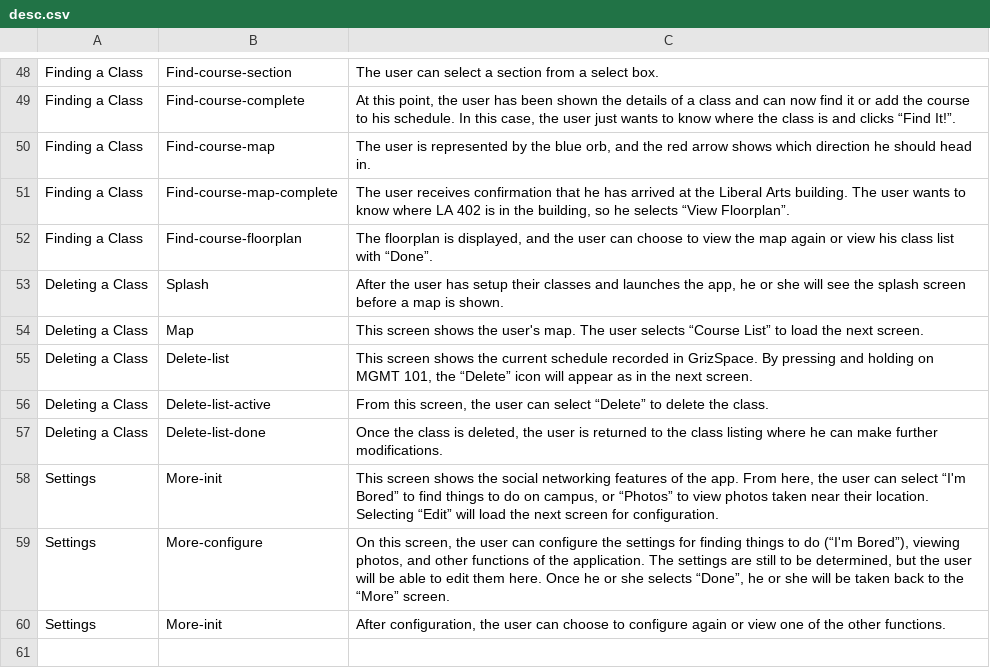
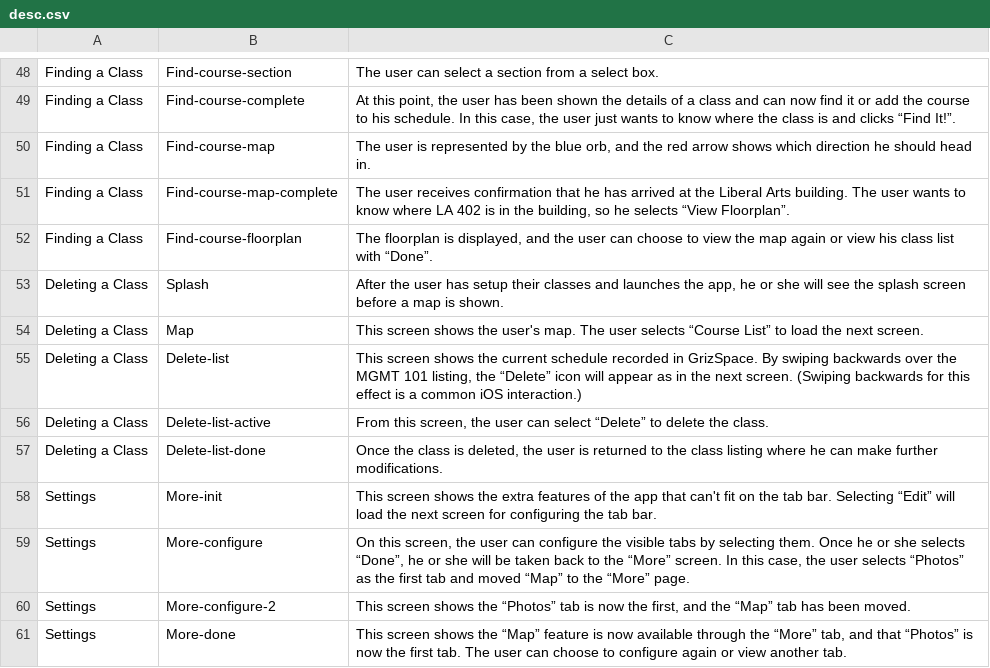
Before and after one commit to jmdeldin/gs-report, a CSV file: data/desc.csv, drawn as a sheet; only a part is shown, gaps mark what is left out.

Commit message:
press and hold => swipe; add missing configure screens

```diff
--- a/data/desc.csv
+++ b/data/desc.csv
@@ -54,7 +54,8 @@ Deleting a Class	Splash	After the user has setup their classes and launches the
 Deleting a Class	Map	This screen shows the user's map. The user selects “Course List” to load the next screen.
-Deleting a Class	Delete-list	This screen shows the current schedule recorded in GrizSpace. By pressing and holding on MGMT 101, the “Delete” icon will appear as in the next screen.
+Deleting a Class	Delete-list	This screen shows the current schedule recorded in GrizSpace. By swiping backwards over the MGMT 101 listing, the “Delete” icon will appear as in the next screen. (Swiping backwards for this effect is a common iOS interaction.)
 Deleting a Class	Delete-list-active	From this screen, the user can select “Delete” to delete the class.
 Deleting a Class	Delete-list-done	Once the class is deleted, the user is returned to the class listing where he can make further modifications.
-Settings	More-init	This screen shows the social networking features of the app. From here, the user can select “I'm Bored” to find things to do on campus, or “Photos” to view photos taken near their location. Selecting “Edit” will load the next screen for configuration.
-Settings	More-configure	On this screen, the user can configure the settings for finding things to do (“I'm Bored”), viewing photos, and other functions of the application. The settings are still to be determined, but the user will be able to edit them here. Once he or she selects “Done”, he or she will be taken back to the “More” screen.
-Settings	More-init	After configuration, the user can choose to configure again or view one of the other functions.
+Settings	More-init	This screen shows the extra features of the app that can't fit on the tab bar. Selecting “Edit” will load the next screen for configuring the tab bar.
+Settings	More-configure	On this screen, the user can configure the visible tabs by selecting them. Once he or she selects “Done”, he or she will be taken back to the “More” screen. In this case, the user selects “Photos” as the first tab and moved “Map” to the “More” page.
+Settings	More-configure-2	This screen shows the “Photos” tab is now the first, and the “Map” tab has been moved.
+Settings	More-done	This screen shows the “Map” feature is now available through the “More” tab, and that “Photos” is now the first tab. The user can choose to configure again or view another tab.
```
Also changed, not shown: 1 other file.
